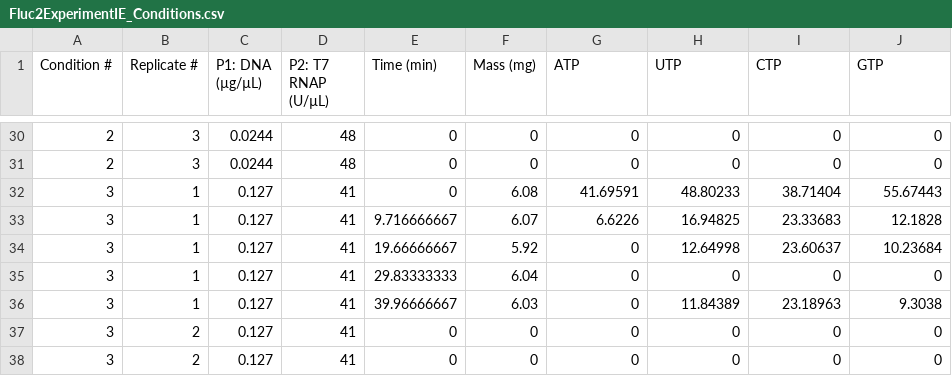
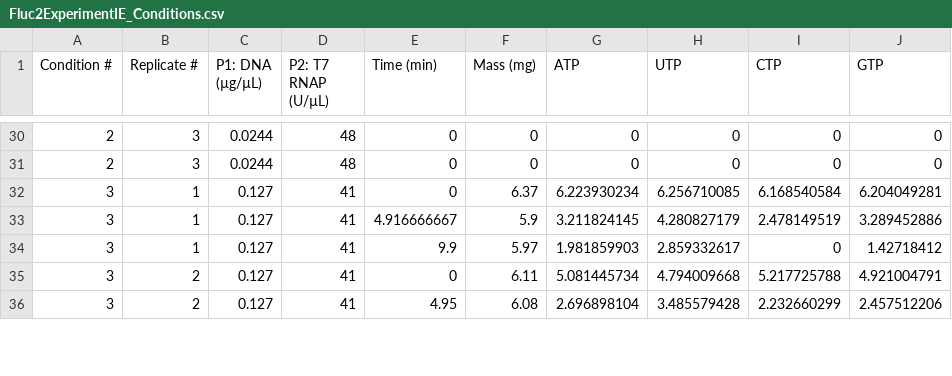
Before and after one commit to nathanmstover/IVTratelaw, a CSV file: data_processing/Data/Fluc/Fluc2ExperimentIE_Conditions.csv, drawn as a sheet; only a part is shown, gaps mark what is left out; the diff covers the shown part only.

```diff
--- a/data_processing/Data/Fluc/Fluc2ExperimentIE_Conditions.csv
+++ b/data_processing/Data/Fluc/Fluc2ExperimentIE_Conditions.csv
@@ -31,8 +31,6 @@
 2,3,0.0244,48,0,0,0,0,0,0
-3,1,0.127,41,0,6.08,41.69591,48.80233,38.71404,55.67443
-3,1,0.127,41,9.716666667,6.07,6.6226,16.94825,23.33683,12.1828
-3,1,0.127,41,19.66666667,5.92,0,12.64998,23.60637,10.23684
-3,1,0.127,41,29.83333333,6.04,0,0,0,0
-3,1,0.127,41,39.96666667,6.03,0,11.84389,23.18963,9.3038
-3,2,0.127,41,0,0,0,0,0,0
-3,2,0.127,41,0,0,0,0,0,0
+3,1,0.127,41,0,6.37,6.223930234,6.256710085,6.168540584,6.204049281
+3,1,0.127,41,4.916666667,5.9,3.211824145,4.280827179,2.478149519,3.289452886
+3,1,0.127,41,9.9,5.97,1.981859903,2.859332617,0,1.42718412
+3,2,0.127,41,0,6.11,5.081445734,4.794009668,5.217725788,4.921004791
+3,2,0.127,41,4.95,6.08,2.696898104,3.485579428,2.232660299,2.457512206
```
Also changed, not shown: 7 removed rows and 46 edited cells elsewhere in this file, 18 other files.
